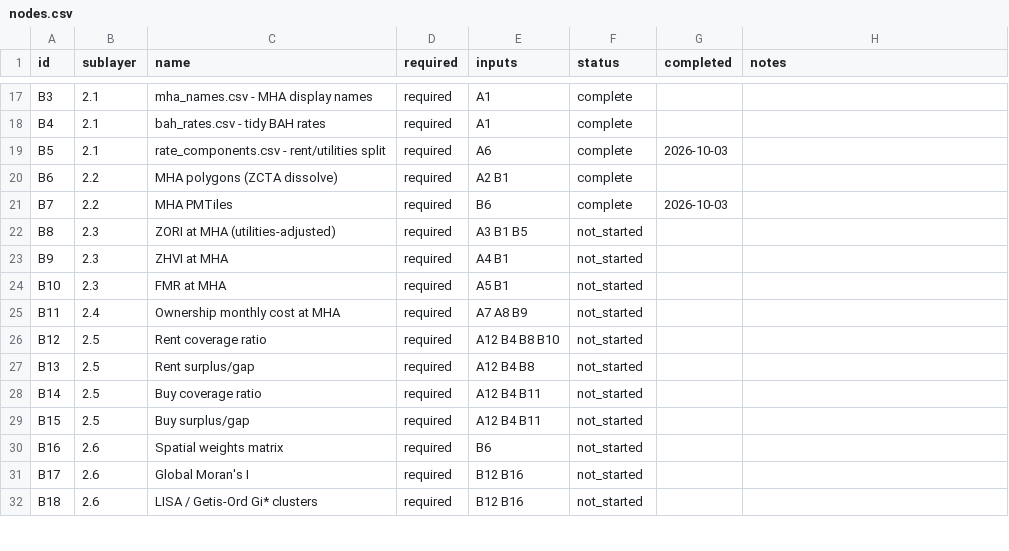
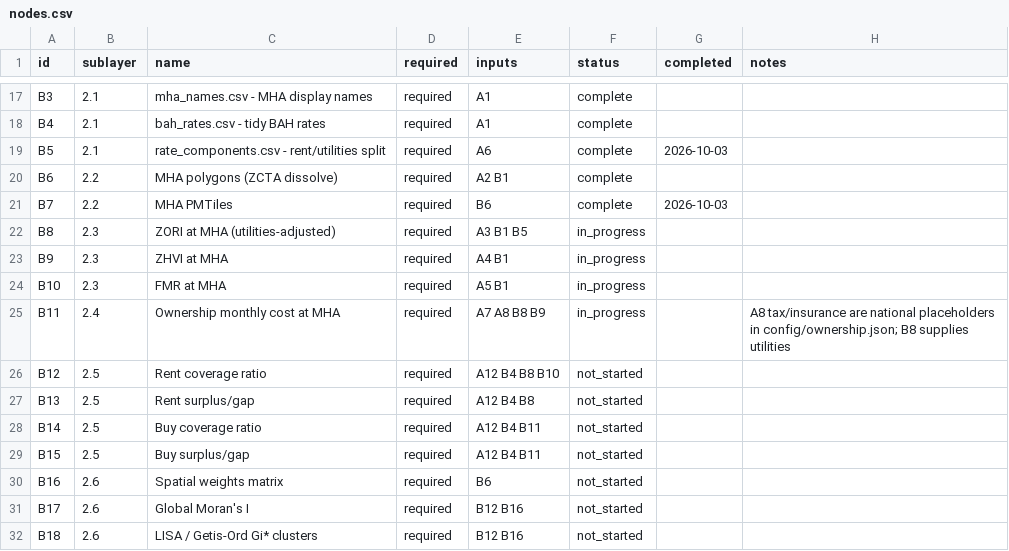
Before and after one commit to TheWendarr/bah-atlas, a CSV file: docs/wbs/nodes.csv, drawn as a sheet; only a part is shown, gaps mark what is left out.

```diff
--- a/docs/wbs/nodes.csv
+++ b/docs/wbs/nodes.csv
@@ -21,6 +21,6 @@ B6,2.2,MHA polygons (ZCTA dissolve),required,A2 B1,complete,,
 B7,2.2,MHA PMTiles,required,B6,complete,2026-10-03,
-B8,2.3,ZORI at MHA (utilities-adjusted),required,A3 B1 B5,not_started,,
-B9,2.3,ZHVI at MHA,required,A4 B1,not_started,,
-B10,2.3,FMR at MHA,required,A5 B1,not_started,,
-B11,2.4,Ownership monthly cost at MHA,required,A7 A8 B9,not_started,,
+B8,2.3,ZORI at MHA (utilities-adjusted),required,A3 B1 B5,in_progress,,
+B9,2.3,ZHVI at MHA,required,A4 B1,in_progress,,
+B10,2.3,FMR at MHA,required,A5 B1,in_progress,,
+B11,2.4,Ownership monthly cost at MHA,required,A7 A8 B8 B9,in_progress,,A8 tax/insurance are national placeholders in config/ownership.json; B8 supplies utilities
 B12,2.5,Rent coverage ratio,required,A12 B4 B8 B10,not_started,,
```
Also changed, not shown: 12 other files.
